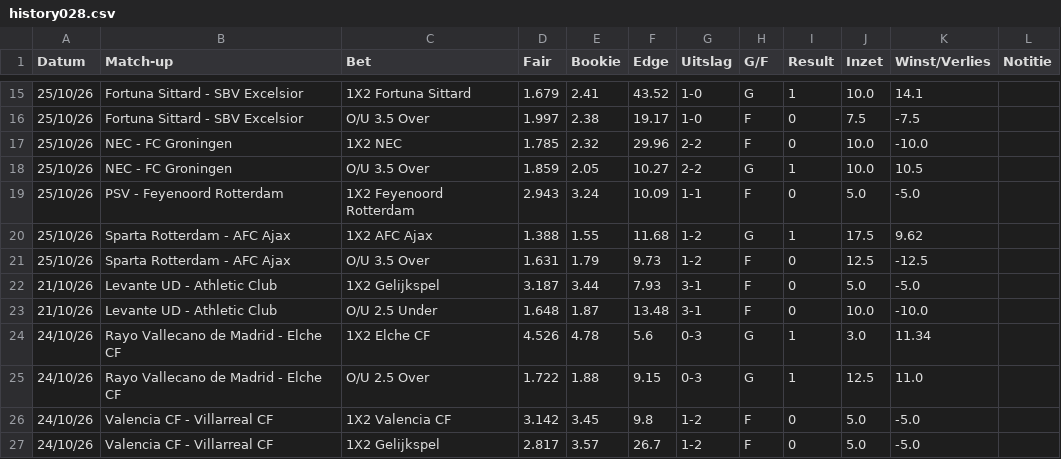
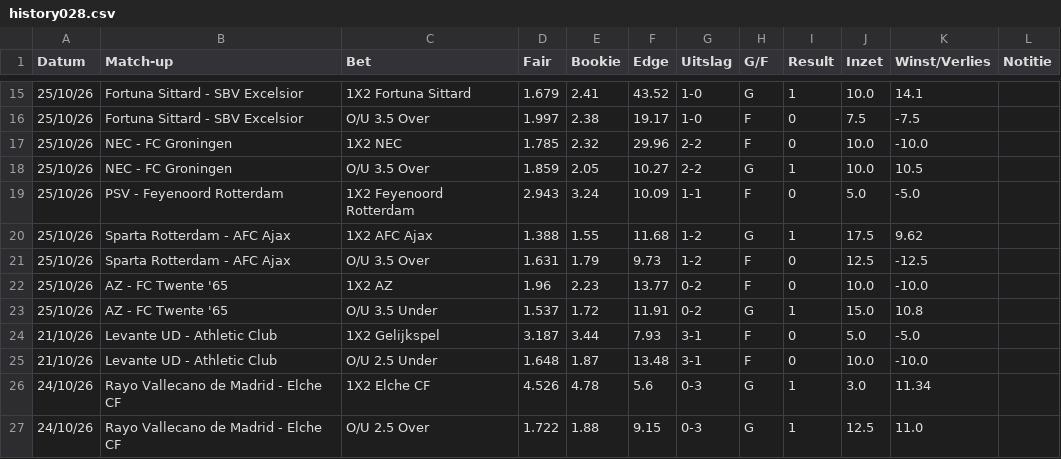
Before and after one commit to Player87887/Johnsballiebets, a CSV file: picks/history028.csv, drawn as a sheet; only a part is shown, gaps mark what is left out; the shorter side is filled out with more unchanged rows.

Commit message:
Picks: history028.csv bijgewerkt

```diff
--- a/picks/history028.csv
+++ b/picks/history028.csv
@@ -21,2 +21,4 @@ Datum,Match-up,Bet,Fair,Bookie,Edge,Uitslag,G/F,Result,Inzet,Winst/Verlies,Notit
 25/10/26,Sparta Rotterdam - AFC Ajax,O/U 3.5 Over,1.631,1.79,9.73,1-2,F,0,12.5,-12.5,
+25/10/26,AZ - FC Twente '65,1X2 AZ,1.96,2.23,13.77,0-2,F,0,10.0,-10.0,
+25/10/26,AZ - FC Twente '65,O/U 3.5 Under,1.537,1.72,11.91,0-2,G,1,15.0,10.8,
 21/10/26,Levante UD - Athletic Club,1X2 Gelijkspel,3.187,3.44,7.93,3-1,F,0,5.0,-5.0,
```
